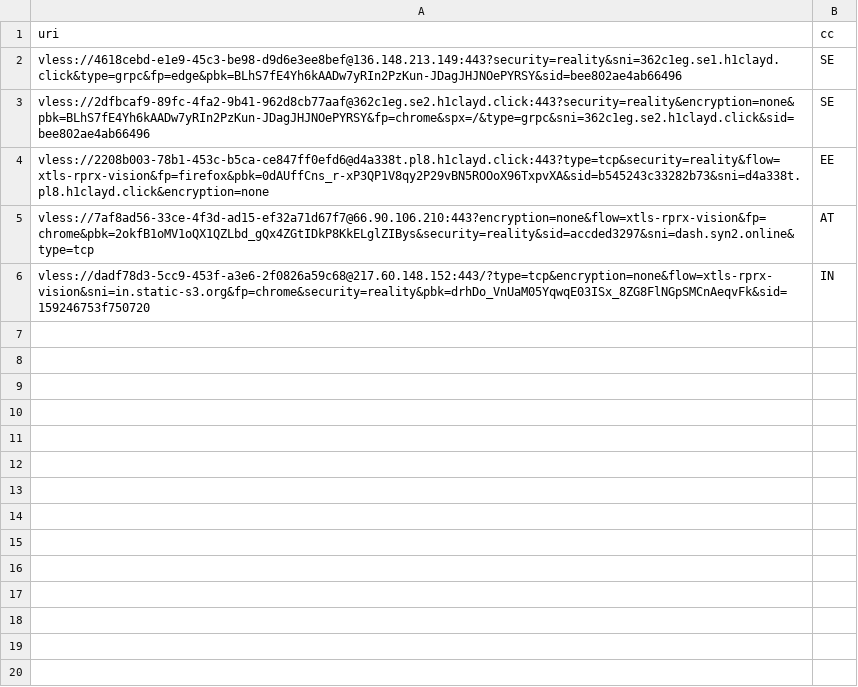
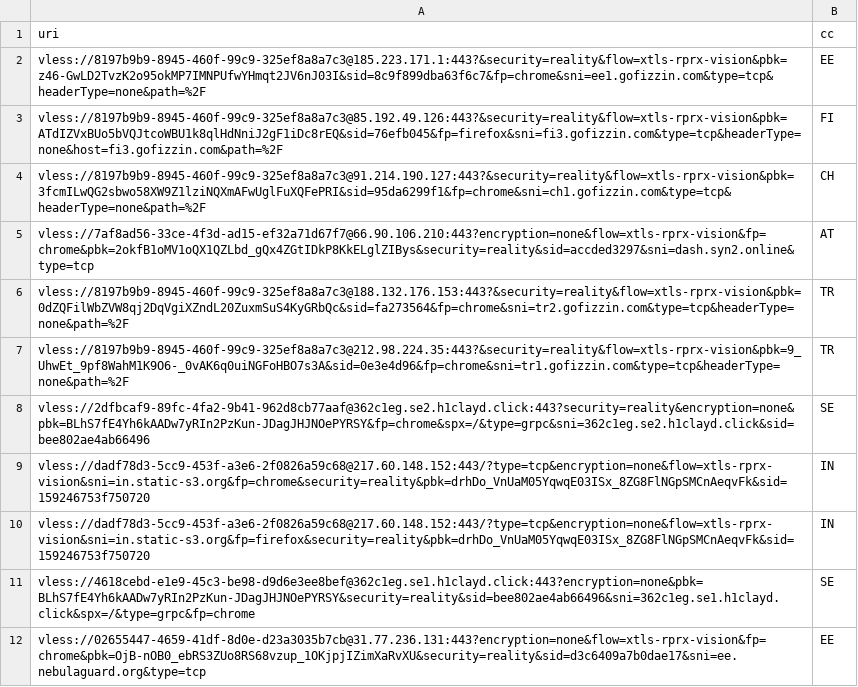
Before and after one commit to grisha-seleznev/free-vless-keys-russia, a CSV file: stage/polymarket.csv, drawn as a sheet.

Commit message:
🇷🇺 Проверка из РФ: 105 ключей, Polymarket 11 (16.11.2026 09:41 МСК)

```diff
--- a/stage/polymarket.csv
+++ b/stage/polymarket.csv
@@ -1,6 +1,12 @@
 uri,cc
-vless://4618cebd-e1e9-45c3-be98-d9d6e3ee8bef@136.148.213.149:443?security=reality&sni=362c1eg.se1.h1clayd.click&type=grpc&fp=edge&pbk=BLhS7fE4Yh6kAADw7yRIn2PzKun-JDagJHJNOePYRSY&sid=bee802ae4ab66496,SE
+vless://8197b9b9-8945-460f-99c9-325ef8a8a7c3@185.223.171.1:443?&security=reality&flow=xtls-rprx-vision&pbk=z46-GwLD2TvzK2o95okMP7IMNPUfwYHmqt2JV6nJ03I&sid=8c9f899dba63f6c7&fp=chrome&sni=ee1.gofizzin.com&type=tcp&headerType=none&path=%2F,EE
+vless://8197b9b9-8945-460f-99c9-325ef8a8a7c3@85.192.49.126:443?&security=reality&flow=xtls-rprx-vision&pbk=ATdIZVxBUo5bVQJtcoWBU1k8qlHdNniJ2gF1iDc8rEQ&sid=76efb045&fp=firefox&sni=fi3.gofizzin.com&type=tcp&headerType=none&host=fi3.gofizzin.com&path=%2F,FI
+vless://8197b9b9-8945-460f-99c9-325ef8a8a7c3@91.214.190.127:443?&security=reality&flow=xtls-rprx-vision&pbk=3fcmILwQG2sbwo58XW9Z1lziNQXmAFwUglFuXQFePRI&sid=95da6299f1&fp=chrome&sni=ch1.gofizzin.com&type=tcp&headerType=none&path=%2F,CH
+vless://7af8ad56-33ce-4f3d-ad15-ef32a71d67f7@66.90.106.210:443?encryption=none&flow=xtls-rprx-vision&fp=chrome&pbk=2okfB1oMV1oQX1QZLbd_gQx4ZGtIDkP8KkELglZIBys&security=reality&sid=accded3297&sni=dash.syn2.online&type=tcp,AT
+vless://8197b9b9-8945-460f-99c9-325ef8a8a7c3@188.132.176.153:443?&security=reality&flow=xtls-rprx-vision&pbk=0dZQFilWbZVW8qj2DqVgiXZndL20ZuxmSuS4KyGRbQc&sid=fa273564&fp=chrome&sni=tr2.gofizzin.com&type=tcp&headerType=none&path=%2F,TR
+vless://8197b9b9-8945-460f-99c9-325ef8a8a7c3@212.98.224.35:443?&security=reality&flow=xtls-rprx-vision&pbk=9_UhwEt_9pf8WahM1K9O6-_0vAK6q0uiNGFoHBO7s3A&sid=0e3e4d96&fp=chrome&sni=tr1.gofizzin.com&type=tcp&headerType=none&path=%2F,TR
 vless://2dfbcaf9-89fc-4fa2-9b41-962d8cb77aaf@362c1eg.se2.h1clayd.click:443?security=reality&encryption=none&pbk=BLhS7fE4Yh6kAADw7yRIn2PzKun-JDagJHJNOePYRSY&fp=chrome&spx=/&type=grpc&sni=362c1eg.se2.h1clayd.click&sid=bee802ae4ab66496,SE
-vless://2208b003-78b1-453c-b5ca-ce847ff0efd6@d4a338t.pl8.h1clayd.click:443?type=tcp&security=reality&flow=xtls-rprx-vision&fp=firefox&pbk=0dAUffCns_r-xP3QP1V8qy2P29vBN5ROOoX96TxpvXA&sid=b545243c33282b73&sni=d4a338t.pl8.h1clayd.click&encryption=none,EE
-vless://7af8ad56-33ce-4f3d-ad15-ef32a71d67f7@66.90.106.210:443?encryption=none&flow=xtls-rprx-vision&fp=chrome&pbk=2okfB1oMV1oQX1QZLbd_gQx4ZGtIDkP8KkELglZIBys&security=reality&sid=accded3297&sni=dash.syn2.online&type=tcp,AT
 vless://dadf78d3-5cc9-453f-a3e6-2f0826a59c68@217.60.148.152:443/?type=tcp&encryption=none&flow=xtls-rprx-vision&sni=in.static-s3.org&fp=chrome&security=reality&pbk=drhDo_VnUaM05YqwqE03ISx_8ZG8FlNGpSMCnAeqvFk&sid=159246753f750720,IN
+vless://dadf78d3-5cc9-453f-a3e6-2f0826a59c68@217.60.148.152:443/?type=tcp&encryption=none&flow=xtls-rprx-vision&sni=in.static-s3.org&fp=firefox&security=reality&pbk=drhDo_VnUaM05YqwqE03ISx_8ZG8FlNGpSMCnAeqvFk&sid=159246753f750720,IN
+vless://4618cebd-e1e9-45c3-be98-d9d6e3ee8bef@362c1eg.se1.h1clayd.click:443?encryption=none&pbk=BLhS7fE4Yh6kAADw7yRIn2PzKun-JDagJHJNOePYRSY&security=reality&sid=bee802ae4ab66496&sni=362c1eg.se1.h1clayd.click&spx=/&type=grpc&fp=chrome,SE
+vless://02655447-4659-41df-8d0e-d23a3035b7cb@31.77.236.131:443?encryption=none&flow=xtls-rprx-vision&fp=chrome&pbk=OjB-nOB0_ebRS3ZUo8RS68vzup_1OKjpjIZimXaRvXU&security=reality&sid=d3c6409a7b0dae17&sni=ee.nebulaguard.org&type=tcp,EE
```
Also changed, not shown: 57 other files.
